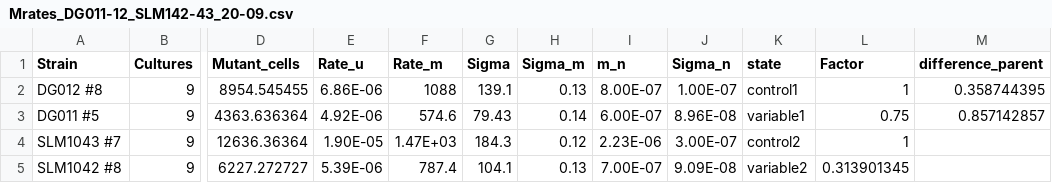
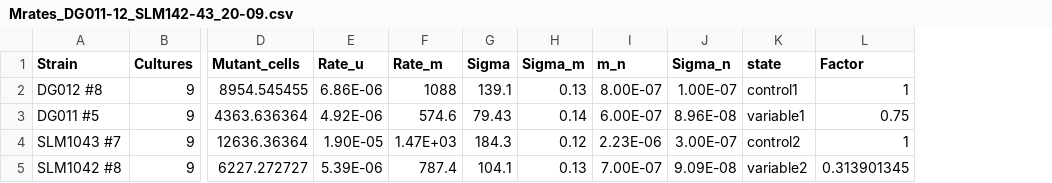
Before and after one commit to Armbarbarian/Python, a CSV file: Viable Titre/Mrates_DG011-12_SLM142-43_20-09.csv, drawn as a sheet; only a part is shown, gaps mark what is left out; the diff names each change by its address in the sheet, - before the commit and + after, or states it on an @@ line.

Commit message:
Update Mrates_DG011-12_SLM142-43_20-09.csv

```diff
--- a/Viable Titre/Mrates_DG011-12_SLM142-43_20-09.csv
+++ b/Viable Titre/Mrates_DG011-12_SLM142-43_20-09.csv
-column M (difference_parent), rows 2-3: 0.358744395 | 0.857142857
```
